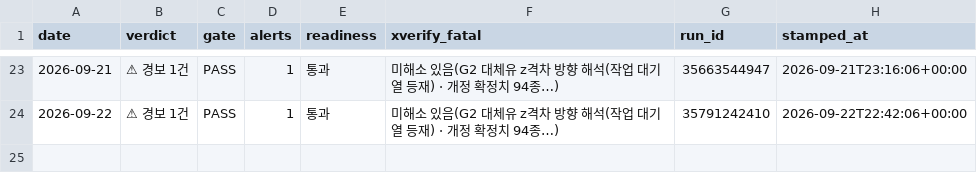
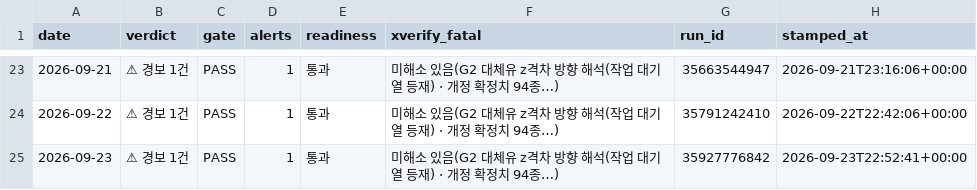
Before and after one commit to Jozosco/Nexus, a CSV file: data/processed/signed_daily_stamps.csv, drawn as a sheet; only a part is shown, gaps mark what is left out; the diff names each change by its address in the sheet, - before the commit and + after, or states it on an @@ line.

```diff
--- a/data/processed/signed_daily_stamps.csv
+++ b/data/processed/signed_daily_stamps.csv
+row 25: 2026-09-23 | ⚠ 경보 1건 | PASS | 1 | 통과 | 미해소 있음(G2 대체유 z격차 방향 해석(작업 대기열 등재) · 개정 확정치 94종…) | 35927776842 | 2026-09-23T22:52:41+00:00
```
Also changed, not shown: data/processed/g1_alert_ledger.csv, 4 other files.
